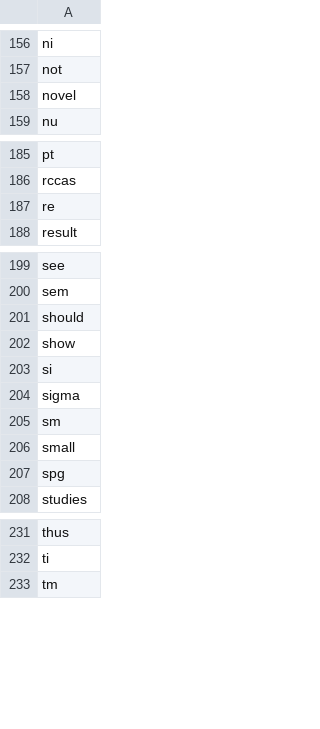
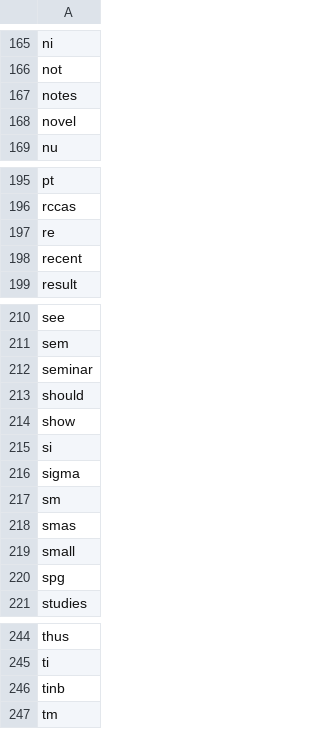
Before and after one commit to card-lab/card-lab.github.io, a CSV file: files/word-cloud-exclusions-list.csv, drawn as a sheet; only a part is shown, gaps mark what is left out; the diff covers the shown part only; the diff names each change by its address in the sheet, - before the commit and + after, or states it on an @@ line.

```diff
--- a/files/word-cloud-exclusions-list.csv
+++ b/files/word-cloud-exclusions-list.csv
+row 167: notes
+row 198: recent
+row 212: seminar
+row 218: smas
+row 246: tinb
```
Also changed, not shown: 9 added rows elsewhere in this file.
